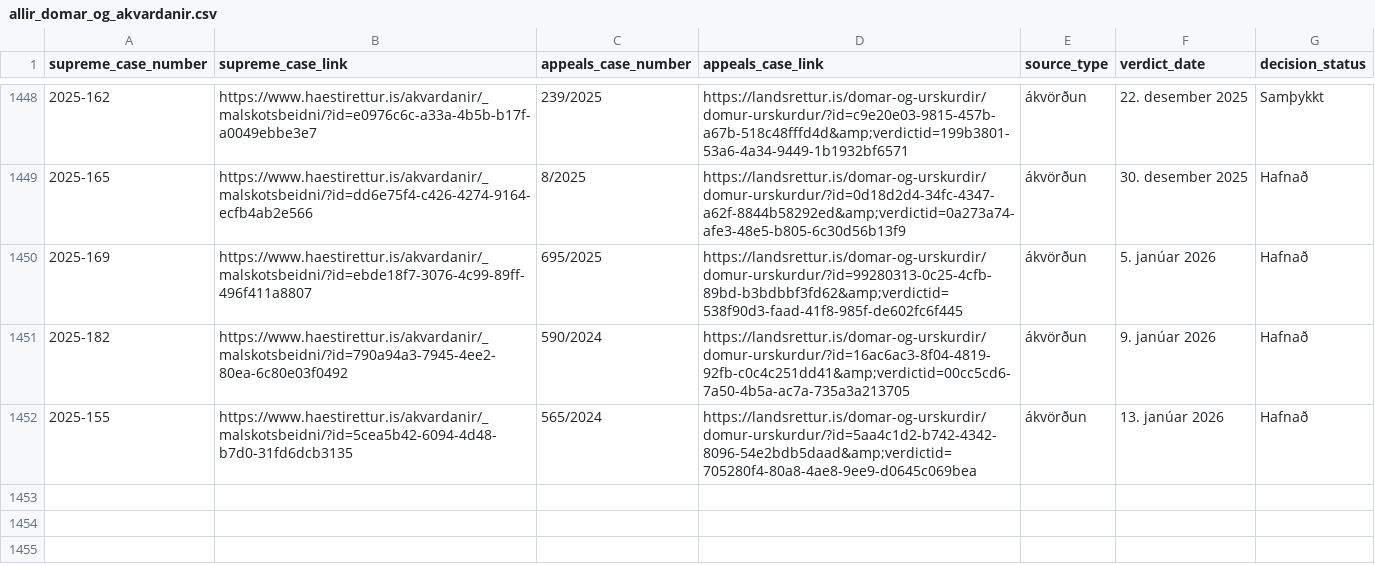
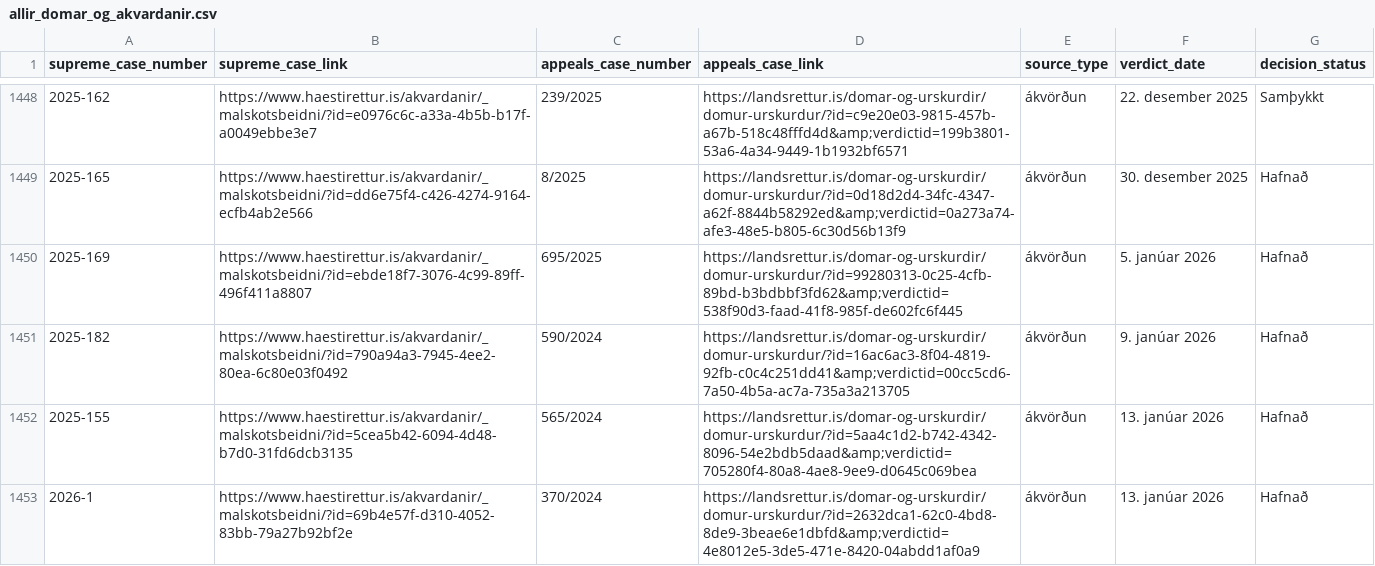
Before and after one commit to larust/hvar-er-haestarettardomurinn, a CSV file: allir_domar_og_akvardanir.csv, drawn as a sheet; only a part is shown, gaps mark what is left out; the diff names each change by its address in the sheet, - before the commit and + after, or states it on an @@ line.

Commit message:
chore: update verdicts 2026-01-15T22:02:03Z

```diff
--- a/allir_domar_og_akvardanir.csv
+++ b/allir_domar_og_akvardanir.csv
+row 1453: 2026-1 | https://www.haestirettur.is/akvardanir/_malskotsbeidni/?id=69b4e57f-d310-4052-83bb-79a27b92bf2e | 370/2024 | https://landsrettur.is/domar-og-urskurdir/domur-urskurdur/?id=2632dca1-62c0-4bd8-8de9-3beae6e1dbfd&amp;verdictid=4e8012e5-3de5-471e-8420-04abdd1af0a9 | ákvörðun | 13. janúar 2026 | Hafnað
```
Also changed, not shown: 2 other files.
